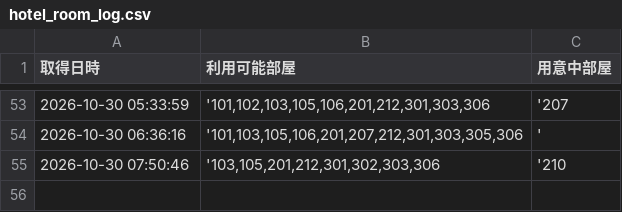
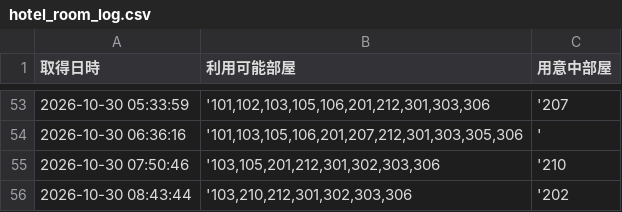
Before and after one commit to geminigemini55-create/hotel-monitor, a CSV file: hotel_room_log.csv, drawn as a sheet; only a part is shown, gaps mark what is left out.

```diff
--- a/hotel_room_log.csv
+++ b/hotel_room_log.csv
@@ -55 +55,2 @@
 2026-10-30 07:50:46,"'103,105,201,212,301,302,303,306",'210
+2026-10-30 08:43:44,"'103,210,212,301,302,303,306",'202
```
